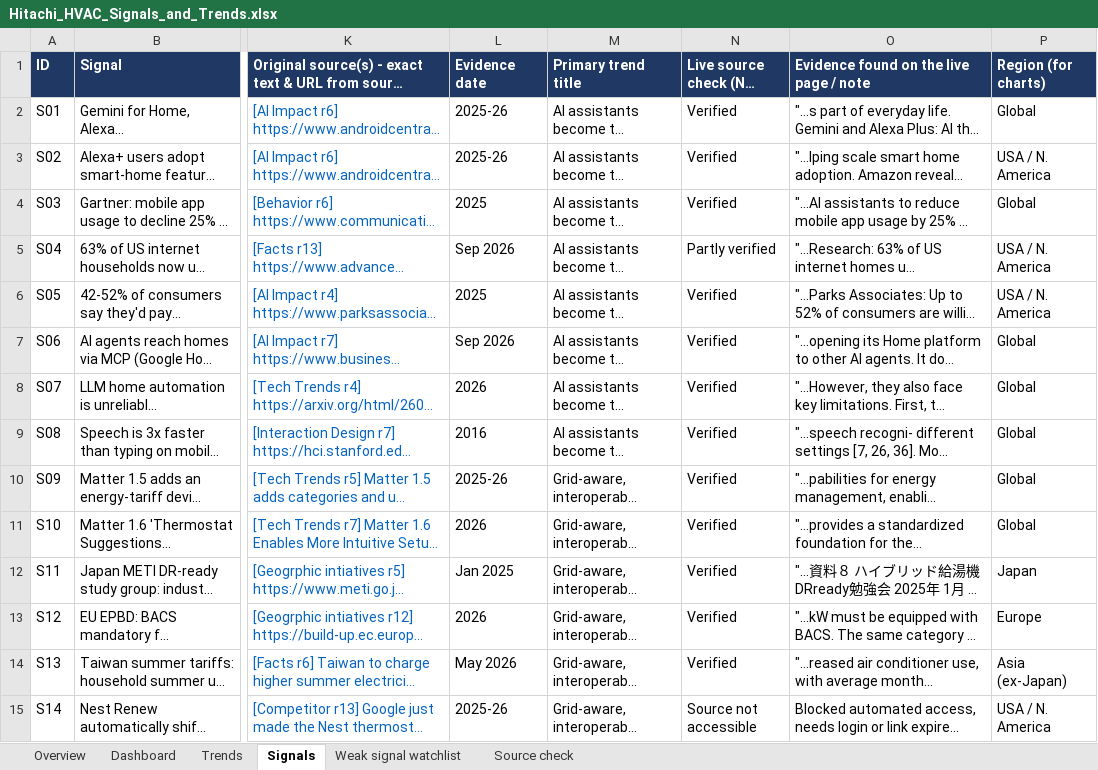
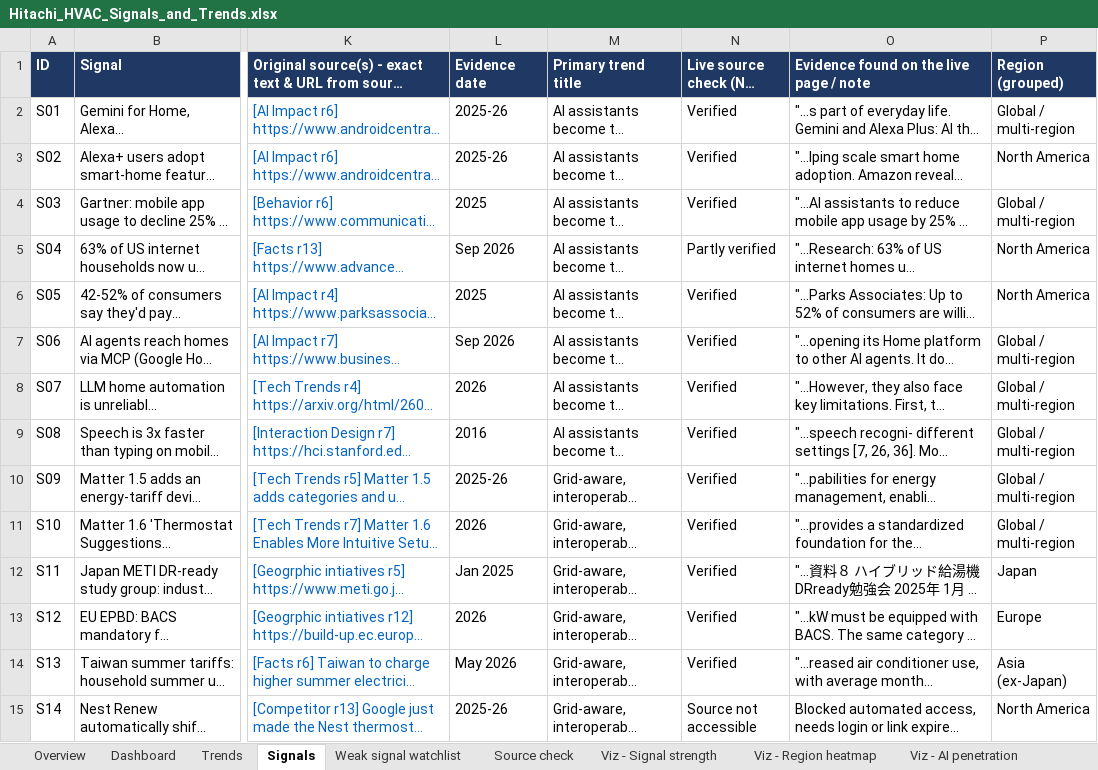
Before and after one commit to rohitshetty1494/portfolio-migration, an Excel workbook: hvac-signals/Hitachi_HVAC_Signals_and_Trends.xlsx, sheet Signals, drawn as a sheet; only a part is shown, gaps mark what is left out; long unchanged cells end in …; values as stored, in another font and other column widths than the file's, no borders; conditional formats not drawn; the diff covers the shown part only; the diff names each change by its address in the sheet, - before the commit and + after, or states it on an @@ line.

```diff
--- a/hvac-signals/Hitachi_HVAC_Signals_and_Trends.xlsx (sheet Signals)
+++ b/hvac-signals/Hitachi_HVAC_Signals_and_Trends.xlsx (sheet Signals)
+sheet tab: Viz - Signal strength
+sheet tab: Viz - Region heatmap
+sheet tab: Viz - AI penetration
-P1: Region (for charts)
+P1: Region (grouped)
-P2 (Region (grouped)): Global
+P2 (Region (grouped)): Global / multi-region
-P3 (Region (grouped)): USA / N. America
+P3 (Region (grouped)): North America
-P4 (Region (grouped)): Global
+P4 (Region (grouped)): Global / multi-region
-P5:P6 (Region (grouped)): USA / N. America
+P5:P6 (Region (grouped)): North America
-P7:P11 (Region (grouped)): Global
+P7:P11 (Region (grouped)): Global / multi-region
-P15 (Region (grouped)): USA / N. America
+P15 (Region (grouped)): North America
```
Also changed, not shown: 50 edited cells elsewhere in this sheet, sheet Dashboard, sheet Overview, other sheet tabs, charts or pictures.
